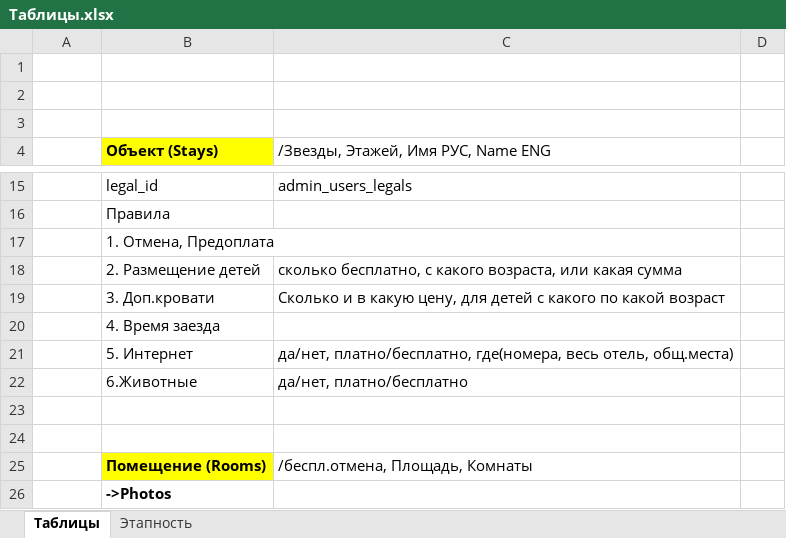
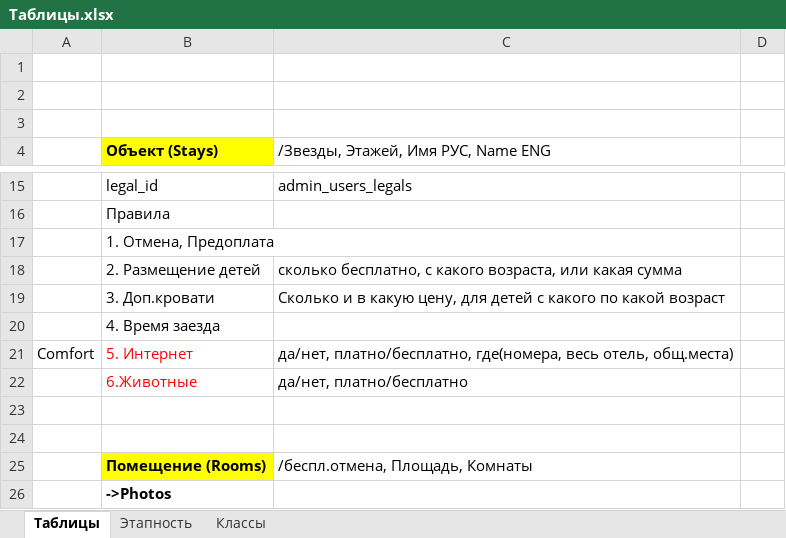
Before and after one commit to Roman-Moiseenko/travel, an Excel workbook: docs/Таблицы.xlsx, sheet Таблицы, drawn as a sheet; only a part is shown, gaps mark what is left out; values as stored, in another font and other column widths than the file's, no borders; the diff names each change by its address in the sheet, - before the commit and + after, or states it on an @@ line.

Commit message:
3. Entities Stays & Rooms ++ Comfort, Rules++

```diff
--- a/docs/Таблицы.xlsx (sheet Таблицы)
+++ b/docs/Таблицы.xlsx (sheet Таблицы)
+sheet tab: Классы
-A21: (empty)
+A21: Comfort
-B21:B22 text colour: black
+B21:B22 text colour: #FF0000
```
Also changed, not shown: 7 other files.
